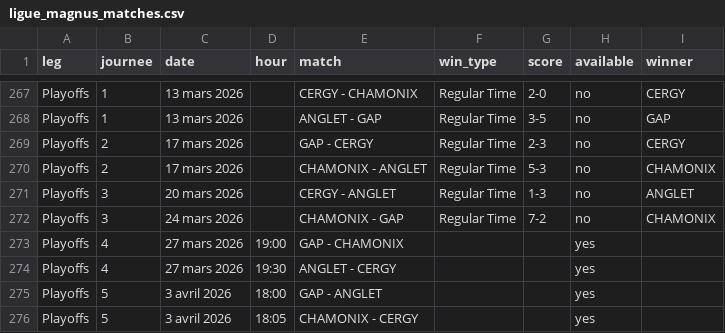
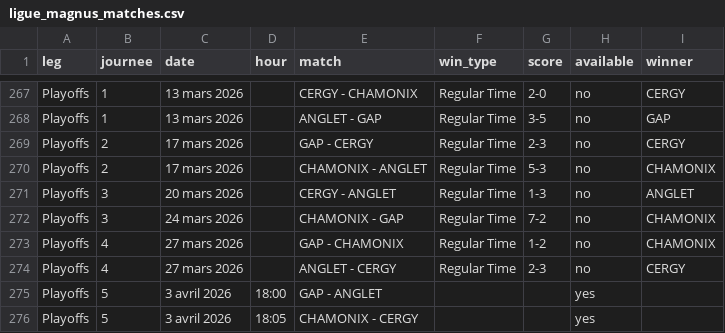
Before and after one commit to MauriceToast/Python_main, a CSV file: ligue_magnus_matches.csv, drawn as a sheet; only a part is shown, gaps mark what is left out.

Commit message:
Update ligue_magnus_matches.csv

```diff
--- a/ligue_magnus_matches.csv
+++ b/ligue_magnus_matches.csv
@@ -272,4 +272,4 @@ Playoffs,3,20 mars 2026,,CERGY - ANGLET,Regular Time,1-3,no,ANGLET
 Playoffs,3,24 mars 2026,,CHAMONIX - GAP,Regular Time,7-2,no,CHAMONIX
-Playoffs,4,27 mars 2026,19:00,GAP - CHAMONIX,,,yes,
-Playoffs,4,27 mars 2026,19:30,ANGLET - CERGY,,,yes,
+Playoffs,4,27 mars 2026,,GAP - CHAMONIX,Regular Time,1-2,no,CHAMONIX
+Playoffs,4,27 mars 2026,,ANGLET - CERGY,Regular Time,2-3,no,CERGY
 Playoffs,5,3 avril 2026,18:00,GAP - ANGLET,,,yes,
```
